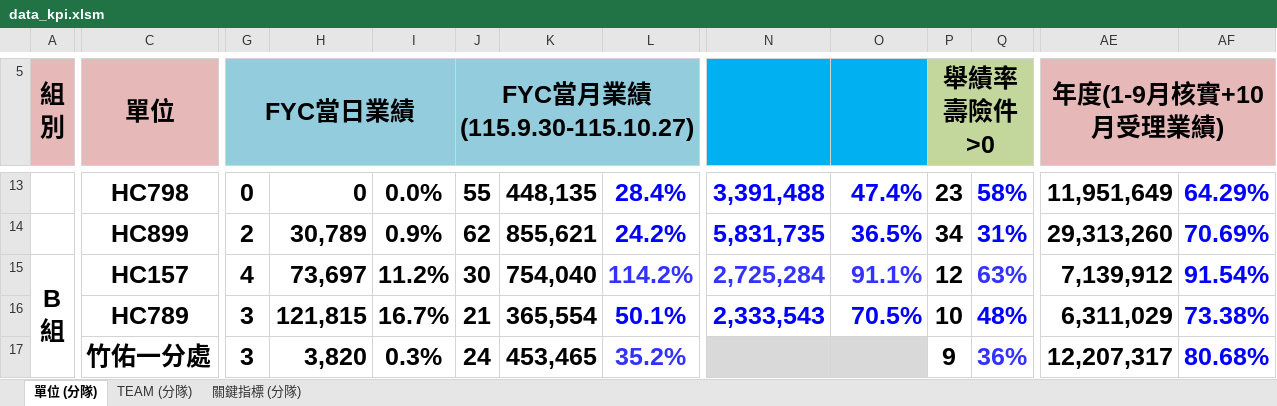
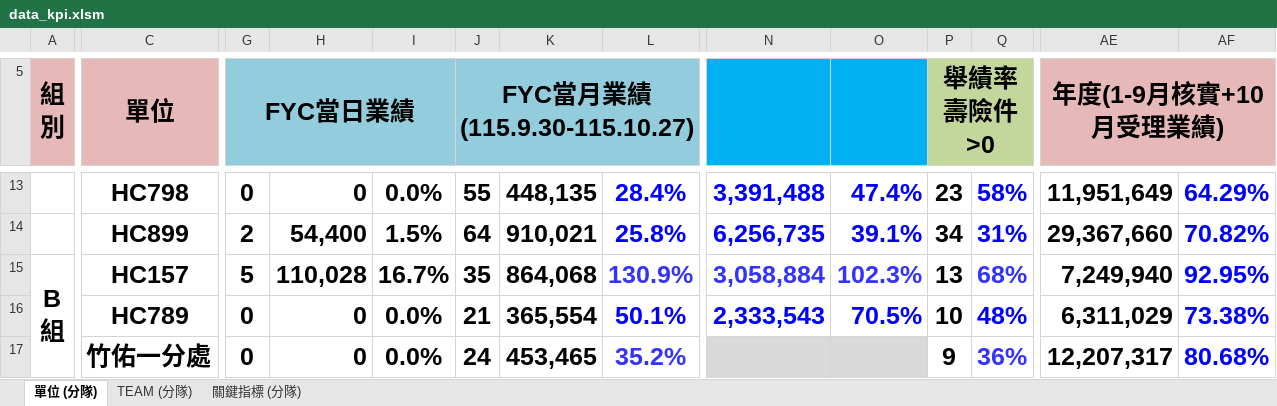
Before and after one commit to nehemiah1205/fubon-dashboard, an Excel workbook: data_kpi.xlsm, sheet 單位 (分隊), drawn as a sheet; only a part is shown, gaps mark what is left out; values as stored, in another font and other column widths than the file's, no borders; charts and pictures and conditional formats not drawn; the diff covers the shown part only; the diff names each change by its address in the sheet, - before the commit and + after, or states it on an @@ line.

```diff
--- a/data_kpi.xlsm (sheet 單位 (分隊))
+++ b/data_kpi.xlsm (sheet 單位 (分隊))
-H14: 30,789
+H14: 54,400
-I14: 0.9%
+I14: 1.5%
-J14 (FYC當月業績 (115.9.30-115.10.27)): 62
+J14 (FYC當月業績 (115.9.30-115.10.27)): 64
-K14: 855,621
+K14: 910,021
-L14: 24.2%
+L14: 25.8%
-N14: 5,831,735
+N14: 6,256,735
-O14: 36.5%
+O14: 39.1%
-AE14 (年度(1-9月核實+10月受理業績)): 29,313,260
+AE14 (年度(1-9月核實+10月受理業績)): 29,367,660
-AF14: 70.69%
+AF14: 70.82%
-G15 (FYC當日業績): 4
+G15 (FYC當日業績): 5
-H15: 73,697
+H15: 110,028
-I15: 11.2%
+I15: 16.7%
-J15 (FYC當月業績 (115.9.30-115.10.27)): 30
+J15 (FYC當月業績 (115.9.30-115.10.27)): 35
-K15: 754,040
+K15: 864,068
-L15: 114.2%
+L15: 130.9%
-N15: 2,725,284
+N15: 3,058,884
-O15: 91.1%
+O15: 102.3%
-P15 (舉績率 壽險件>0): 12
+P15 (舉績率 壽險件>0): 13
-Q15: 63%
+Q15: 68%
-AE15 (年度(1-9月核實+10月受理業績)): 7,139,912
+AE15 (年度(1-9月核實+10月受理業績)): 7,249,940
-AF15: 91.54%
+AF15: 92.95%
-G16:G17 (FYC當日業績): 3
+G16:G17 (FYC當日業績): 0
-H16: 121,815
+H16: 0
-I16: 16.7%
+I16: 0.0%
-H17: 3,820
+H17: 0
-I17: 0.3%
+I17: 0.0%
```
Also changed, not shown: 3 added rows, 3 removed rows and 148 edited cells elsewhere in this sheet, sheet TEAM (分隊), sheet 關鍵指標 (分隊), hidden cells, 3 other files.
